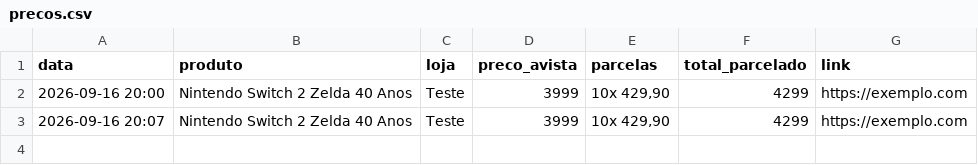
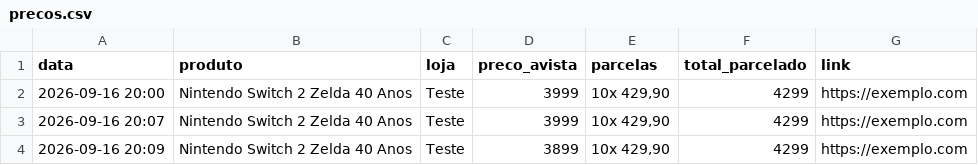
Before and after one commit to ThomHotz-bot/monitor-switch2-zelda, a CSV file: precos.csv, drawn as a sheet.

```diff
--- a/precos.csv
+++ b/precos.csv
@@ -3 +3,2 @@ data,produto,loja,preco_avista,parcelas,total_parcelado,link
 2026-09-16 20:07,Nintendo Switch 2 Zelda 40 Anos,Teste,3999,"10x 429,90",4299,https://exemplo.com
+2026-09-16 20:09,Nintendo Switch 2 Zelda 40 Anos,Teste,3899,"10x 429,90",4299,https://exemplo.com
```
